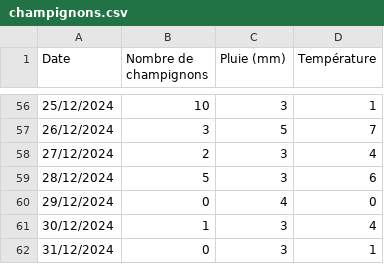
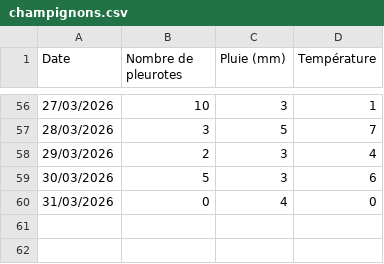
Before and after one commit to murpi/supdevinci, a CSV file: ML/champignons.csv, drawn as a sheet; only a part is shown, gaps mark what is left out; the diff covers the shown part only.

Commit message:
Add pleurotes data to champignons.csv
Added data for pleurotes including dates, rainfall, and temperature.

```diff
--- a/ML/champignons.csv
+++ b/ML/champignons.csv
@@ -1 +1 @@
-Date,Nombre de champignons,Pluie (mm),Température,,,,
+Date,Nombre de pleurotes,Pluie (mm),Température
@@ -56,7 +56,5 @@ Date,Nombre de champignons,Pluie (mm),Température,,,,
-25/12/2024,10,3,1,,,,
-26/12/2024,3,5,7,,,,
-27/12/2024,2,3,4,,,,
-28/12/2024,5,3,6,,,,
-29/12/2024,0,4,0,,,,
-30/12/2024,1,3,4,,,,
-31/12/2024,0,3,1,,,,
+27/03/2026,10,3,1
+28/03/2026,3,5,7
+29/03/2026,2,3,4
+30/03/2026,5,3,6
+31/03/2026,0,4,0
```
Also changed, not shown: 54 edited cells elsewhere in this file.
